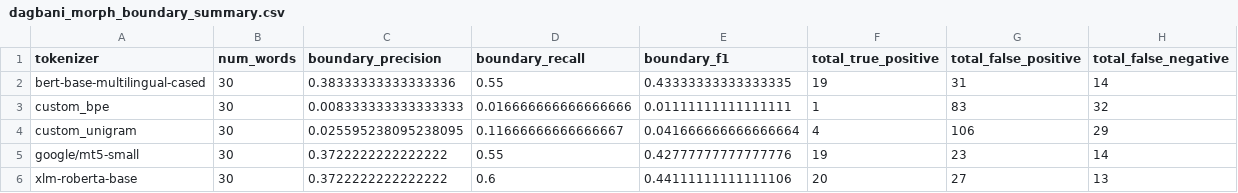
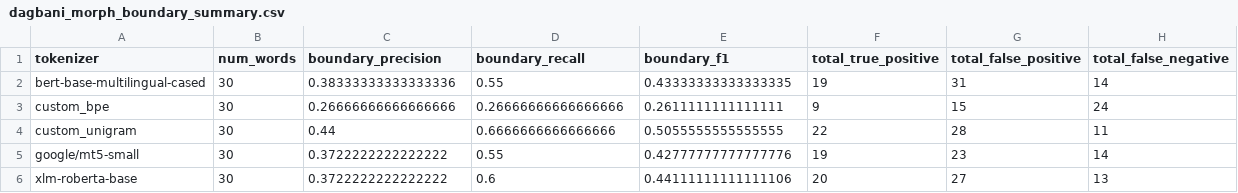
Before and after one commit to Saani-mustapha/Morpheme-Aware-Tokenizer-for-Ghanaian-Languages, a CSV file: reports/tables/dagbani_morph_boundary_summary.csv, drawn as a sheet.

```diff
--- a/reports/tables/dagbani_morph_boundary_summary.csv
+++ b/reports/tables/dagbani_morph_boundary_summary.csv
@@ -2,4 +2,4 @@ tokenizer,num_words,boundary_precision,boundary_recall,boundary_f1,total_true_po
 bert-base-multilingual-cased,30,0.38333333333333336,0.55,0.43333333333333335,19,31,14
-custom_bpe,30,0.008333333333333333,0.016666666666666666,0.01111111111111111,1,83,32
-custom_unigram,30,0.025595238095238095,0.11666666666666667,0.041666666666666664,4,106,29
+custom_bpe,30,0.26666666666666666,0.26666666666666666,0.2611111111111111,9,15,24
+custom_unigram,30,0.44,0.6666666666666666,0.5055555555555555,22,28,11
 google/mt5-small,30,0.3722222222222222,0.55,0.42777777777777776,19,23,14
```
Also changed, not shown: reports/tables/dagbani_morph_boundary_word_level.csv, reports/tables/ewe_morph_boundary_summary.csv, 4 other files.
